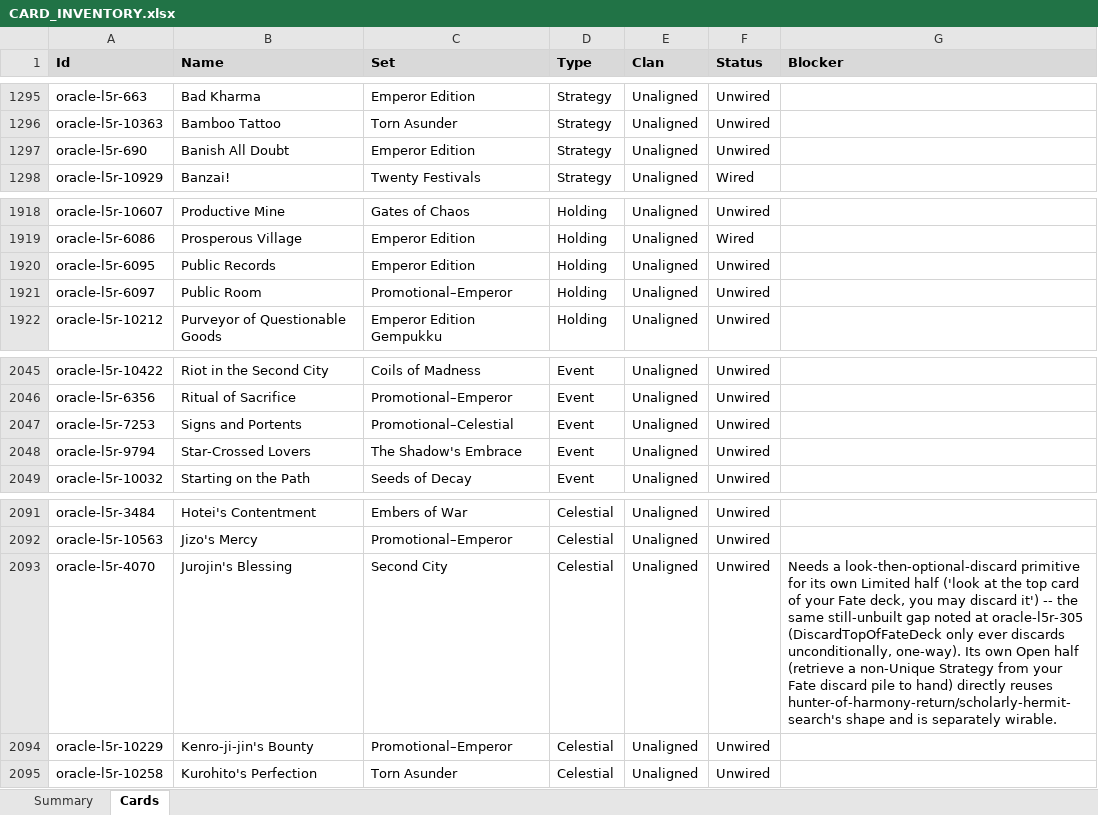
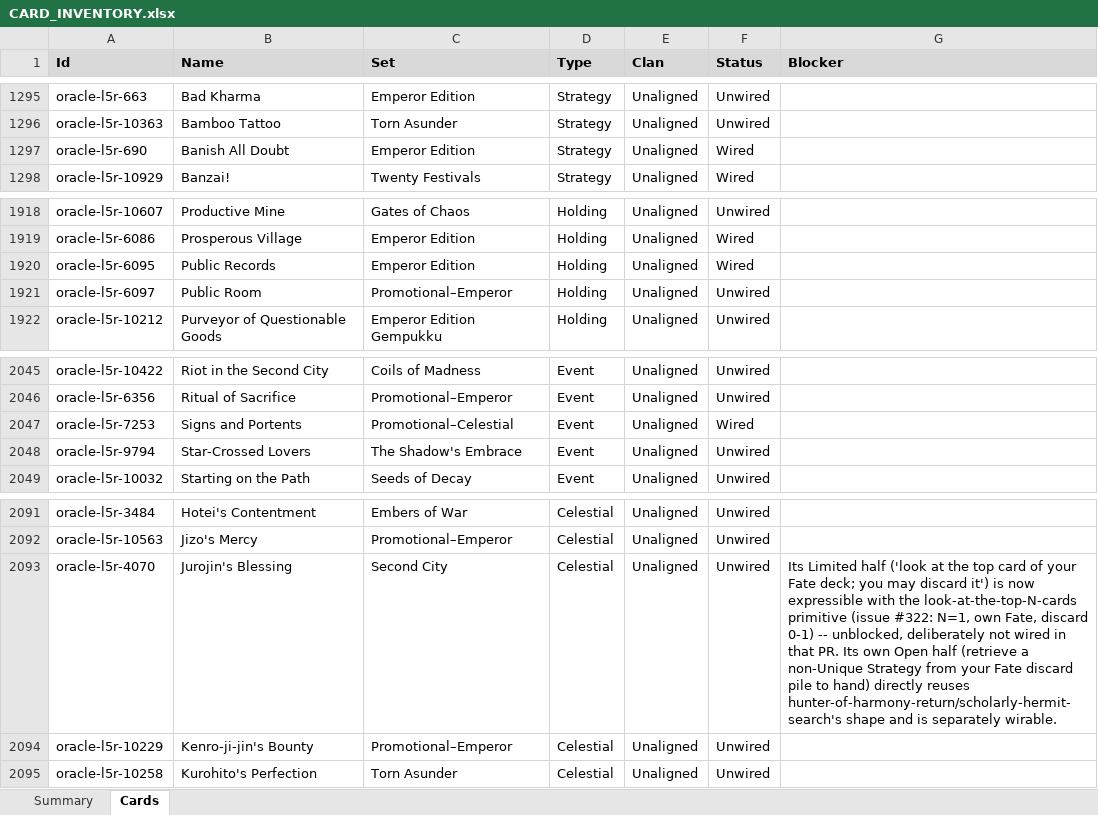
Before and after one commit to alfredoh7/l5r-emperor, an Excel workbook: docs/CARD_INVENTORY.xlsx, sheet Cards, drawn as a sheet; only a part is shown, gaps mark what is left out; values as stored, in another font and other column widths than the file's, no borders; table styles not drawn; the diff covers the shown part only; the diff names each change by its address in the sheet, - before the commit and + after, or states it on an @@ line.

```diff
--- a/docs/CARD_INVENTORY.xlsx (sheet Cards)
+++ b/docs/CARD_INVENTORY.xlsx (sheet Cards)
-F1297 (Status): Unwired
+F1297 (Status): Wired
-F1920 (Status): Unwired
+F1920 (Status): Wired
-F2047 (Status): Unwired
+F2047 (Status): Wired
-G2093 (Blocker): Needs a look-then-optional-discard primitive for its own Limited half ('look at the top card of your Fate deck, you may discard it') -- the same still-unbuilt gap noted at oracle-l5r-305 (DiscardTopOfFateDeck only ever discards unconditionally, one-way). Its own…
+G2093 (Blocker): Its Limited half ('look at the top card of your Fate deck; you may discard it') is now expressible with the look-at-the-top-N-cards primitive (issue #322: N=1, own Fate, discard 0-1) -- unblocked, deliberately not wired in that PR. Its own…
```
Also changed, not shown: 5 edited cells elsewhere in this sheet, sheet Summary, 36 other files.
